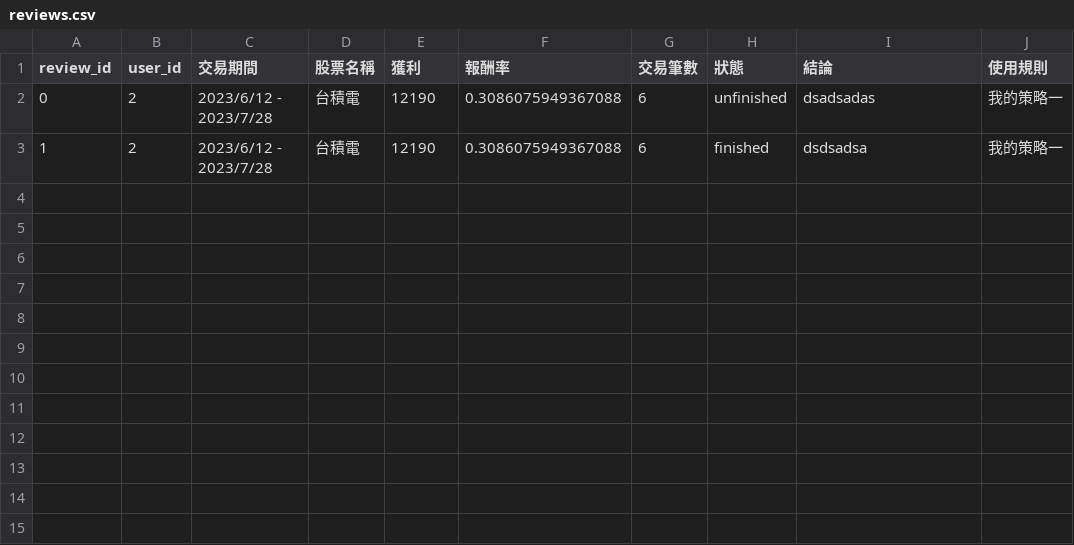
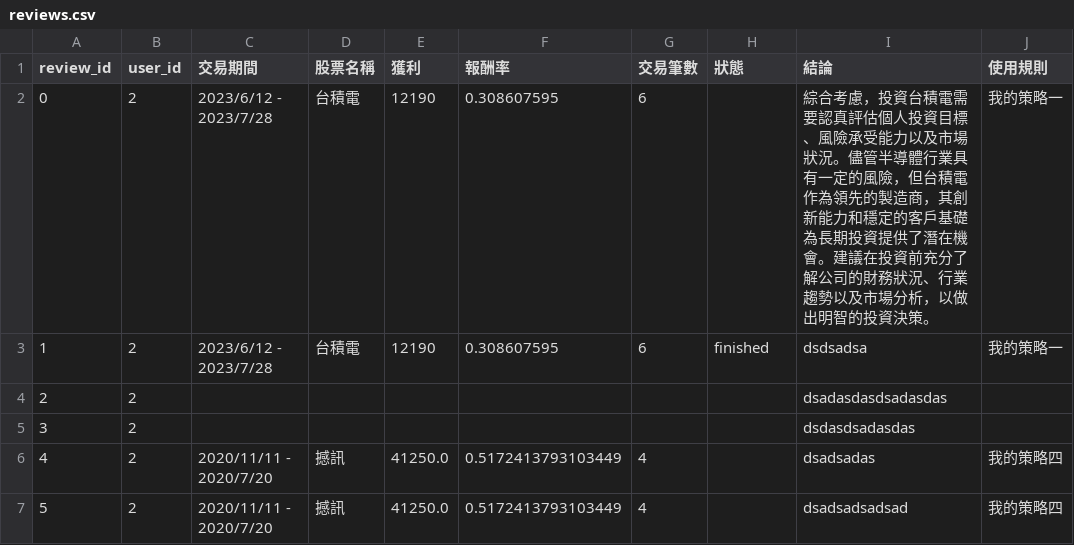
Before and after one commit to 32844583/Stockmate, a CSV file: reviews.csv, drawn as a sheet.

Commit message:
'review_template'

```diff
--- a/reviews.csv
+++ b/reviews.csv
@@ -1,3 +1,7 @@
 review_id,user_id,交易期間,股票名稱,獲利,報酬率,交易筆數,狀態,結論,使用規則
-0,2,2023/6/12 - 2023/7/28,台積電,12190,0.3086075949367088,6,unfinished,dsadsadas,我的策略一
-1,2,2023/6/12 - 2023/7/28,台積電,12190,0.3086075949367088,6,finished,dsdsadsa,我的策略一
+0,2,2023/6/12 - 2023/7/28,台積電,12190,0.308607595,6, ,綜合考慮，投資台積電需要認真評估個人投資目標、風險承受能力以及市場狀況。儘管半導體行業具有一定的風險，但台積電作為領先的製造商，其創新能力和穩定的客戶基礎為長期投資提供了潛在機會。建議在投資前充分了解公司的財務狀況、行業趨勢以及市場分析，以做出明智的投資決策。,我的策略一
+1,2,2023/6/12 - 2023/7/28,台積電,12190,0.308607595,6,finished,dsdsadsa,我的策略一
+2,2,,,,,, ,dsadasdasdsadasdas,
+3,2,,,,,, ,dsdasdsadasdas,
+4,2,2020/11/11 - 2020/7/20,撼訊,41250.0,0.5172413793103449,4, ,dsadsadas,我的策略四
+5,2,2020/11/11 - 2020/7/20,撼訊,41250.0,0.5172413793103449,4, ,dsadsadsadsad,我的策略四
```
Also changed, not shown: cards.csv, trades.csv, 5 other files.
